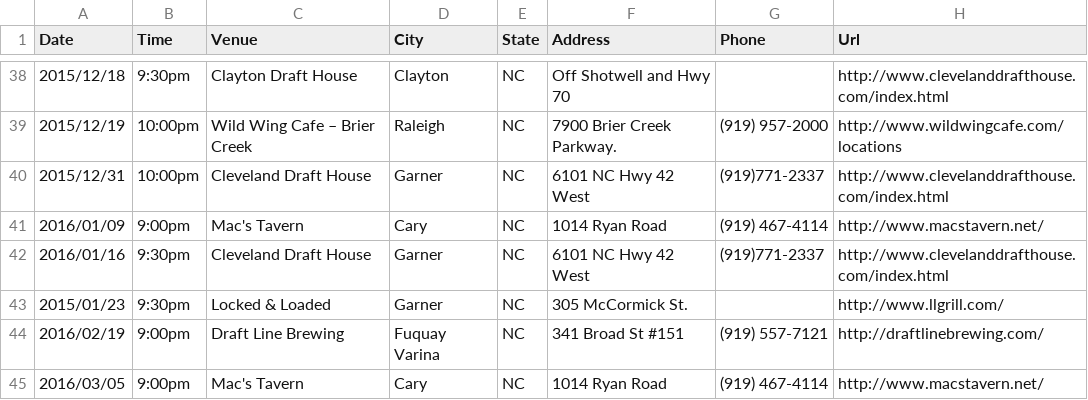
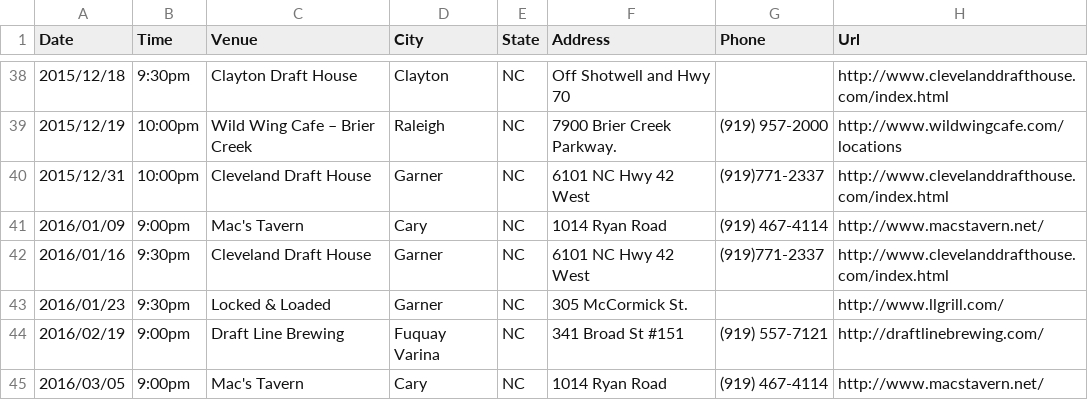
Before and after one commit to teamolympusgames/redlinenc, a CSV file: _data/shows.csv, drawn as a sheet; only a part is shown, gaps mark what is left out.

Commit message:
Update shows.csv

```diff
--- a/_data/shows.csv
+++ b/_data/shows.csv
@@ -42,3 +42,3 @@ Date,Time,Venue,City,State,Address,Phone,Url
 2016/01/16,9:30pm,Cleveland Draft House,Garner, NC,6101 NC Hwy 42 West,(919)771-2337,http://www.clevelanddrafthouse.com/index.html
-2015/01/23,9:30pm,Locked & Loaded,Garner, NC,305 McCormick St.,,http://www.llgrill.com/
+2016/01/23,9:30pm,Locked & Loaded,Garner, NC,305 McCormick St.,,http://www.llgrill.com/
 2016/02/19,9:00pm,Draft Line Brewing,Fuquay Varina, NC,341 Broad St #151,(919) 557-7121,http://draftlinebrewing.com/
```
